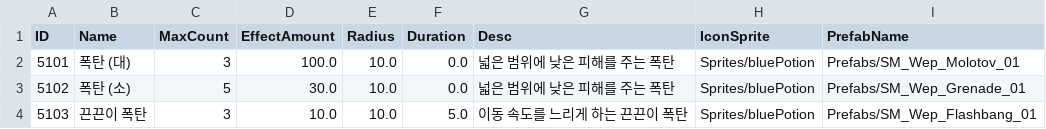
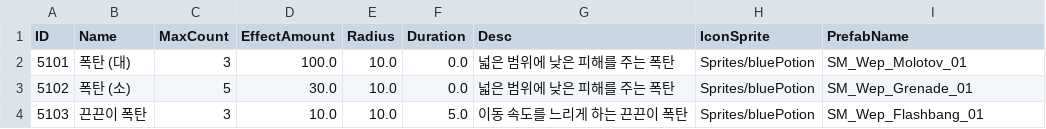
Before and after one commit to kupka05/Project_DR_KHT, a CSV file: Project_DR/Assets/Resources/GameDataTable_Item_Bomb_Table.csv, drawn as a sheet.

Commit message:
[jinyoungsoo]add:GetData 추가

```diff
--- a/Project_DR/Assets/Resources/GameDataTable_Item_Bomb_Table.csv
+++ b/Project_DR/Assets/Resources/GameDataTable_Item_Bomb_Table.csv
@@ -1,4 +1,4 @@
 ID,Name,MaxCount,EffectAmount,Radius,Duration,Desc,IconSprite,PrefabName
-5101,폭탄 (대),3,100.0,10.0,0.0,넓은 범위에 낮은 피해를 주는 폭탄,Sprites/bluePotion,Prefabs/SM_Wep_Molotov_01
-5102,폭탄 (소),5,30.0,10.0,0.0,넓은 범위에 낮은 피해를 주는 폭탄,Sprites/bluePotion,Prefabs/SM_Wep_Grenade_01
-5103,끈끈이 폭탄,3,10.0,10.0,5.0,이동 속도를 느리게 하는 끈끈이 폭탄,Sprites/bluePotion,Prefabs/SM_Wep_Flashbang_01
+5101,폭탄 (대),3,100.0,10.0,0.0,넓은 범위에 낮은 피해를 주는 폭탄,Sprites/bluePotion,SM_Wep_Molotov_01
+5102,폭탄 (소),5,30.0,10.0,0.0,넓은 범위에 낮은 피해를 주는 폭탄,Sprites/bluePotion,SM_Wep_Grenade_01
+5103,끈끈이 폭탄,3,10.0,10.0,5.0,이동 속도를 느리게 하는 끈끈이 폭탄,Sprites/bluePotion,SM_Wep_Flashbang_01
```
Also changed, not shown: Project_DR/Assets/Resources/GameDataTable_Item_Potion_Table.csv, 27 other files.
